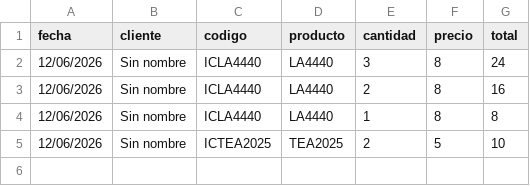
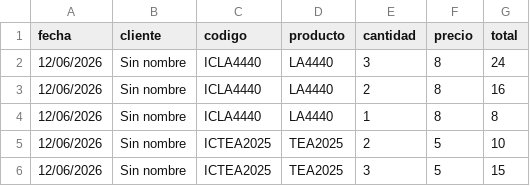
Before and after one commit to justintxu/repo, a CSV file: data/ventas.csv, drawn as a sheet; the diff names each change by its address in the sheet, - before the commit and + after, or states it on an @@ line.

Commit message:
Update data/ventas.csv

```diff
--- a/data/ventas.csv
+++ b/data/ventas.csv
+row 6: 12/06/2026 | Sin nombre | ICTEA2025 | TEA2025 | 3 | 5 | 15
```
